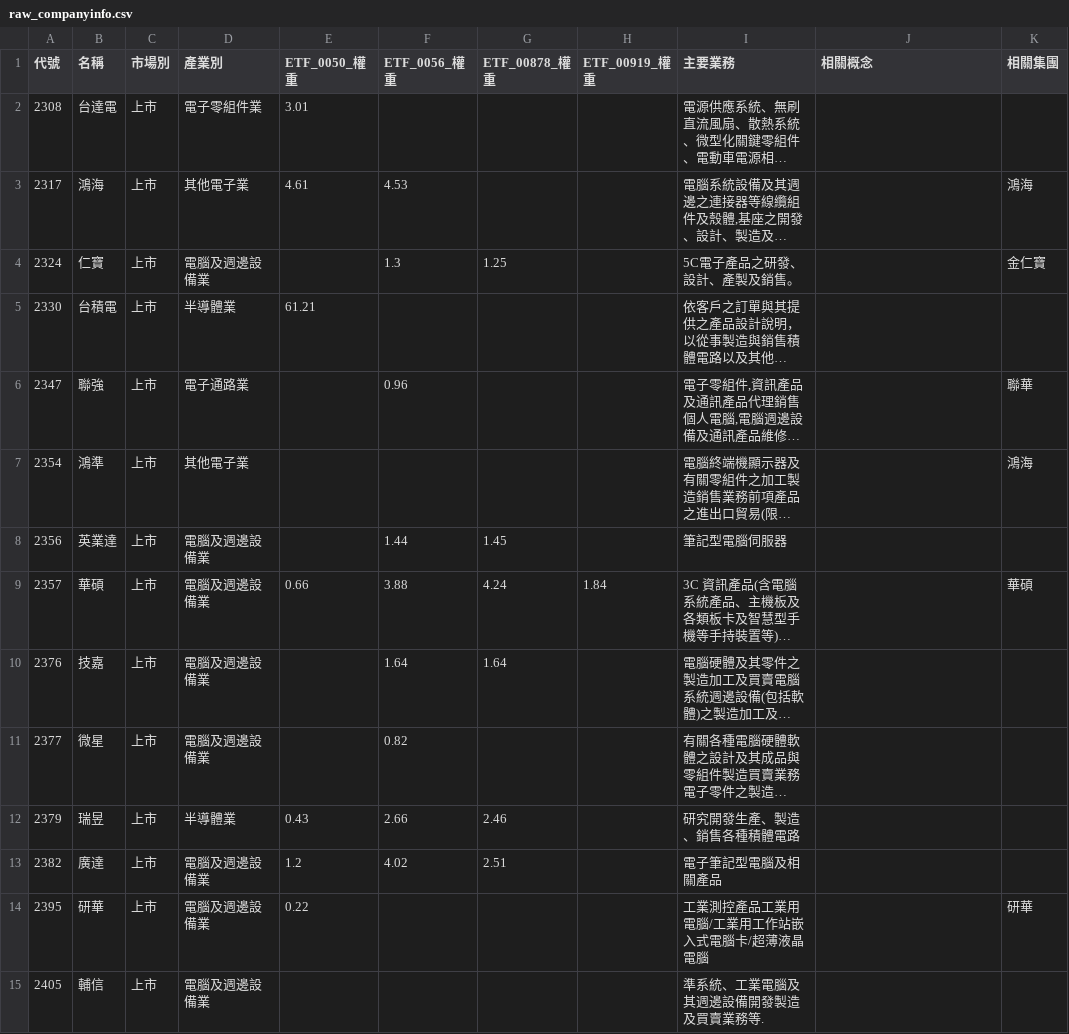
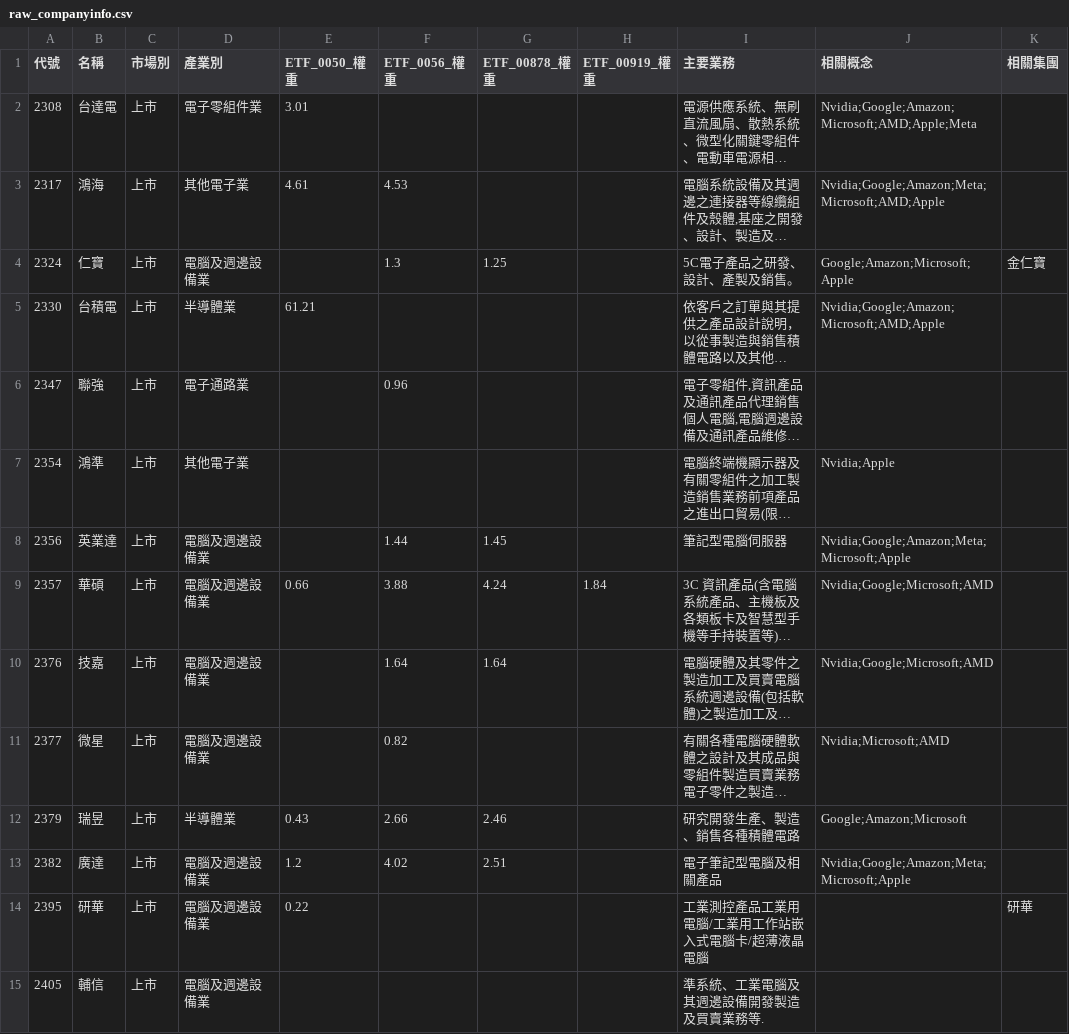
Before and after one commit to wenchiehlee-investment/Python-Actions.GoodInfo.CompanyInfo, a CSV file: raw_companyinfo.csv, drawn as a sheet; only a part is shown; long unchanged cells end in …; the diff covers the shown part only; the diff names each change by its address in the sheet, - before the commit and + after, or states it on an @@ line.

```diff
--- a/raw_companyinfo.csv
+++ b/raw_companyinfo.csv
-J2 (相關概念): (empty)
+J2 (相關概念): Nvidia;Google;Amazon;Microsoft;AMD;Apple;Meta
-J3 (相關概念): (empty)
+J3 (相關概念): Nvidia;Google;Amazon;Meta;Microsoft;AMD;Apple
-K3 (相關集團): 鴻海
+K3 (相關集團): (empty)
-J4 (相關概念): (empty)
+J4 (相關概念): Google;Amazon;Microsoft;Apple
-J5 (相關概念): (empty)
+J5 (相關概念): Nvidia;Google;Amazon;Microsoft;AMD;Apple
-K6 (相關集團): 聯華
+K6 (相關集團): (empty)
-J7 (相關概念): (empty)
+J7 (相關概念): Nvidia;Apple
-K7 (相關集團): 鴻海
+K7 (相關集團): (empty)
-J8 (相關概念): (empty)
+J8 (相關概念): Nvidia;Google;Amazon;Meta;Microsoft;Apple
-J9:J10 (相關概念): (empty)
+J9:J10 (相關概念): Nvidia;Google;Microsoft;AMD
-K9 (相關集團): 華碩
+K9 (相關集團): (empty)
-J11 (相關概念): (empty)
+J11 (相關概念): Nvidia;Microsoft;AMD
-J12 (相關概念): (empty)
+J12 (相關概念): Google;Amazon;Microsoft
-J13 (相關概念): (empty)
+J13 (相關概念): Nvidia;Google;Amazon;Meta;Microsoft;Apple
```
Also changed, not shown: 72 edited cells elsewhere in this file.
